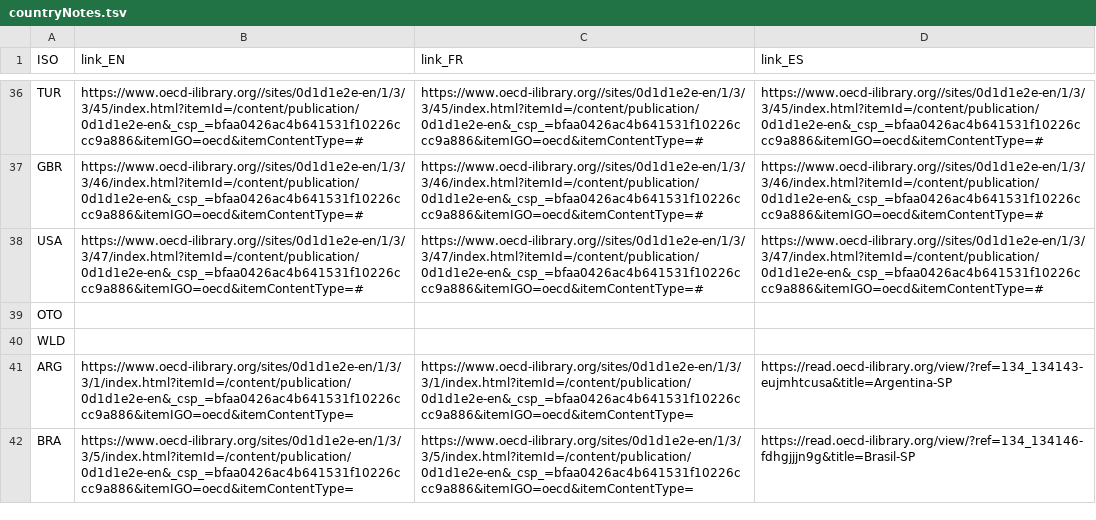
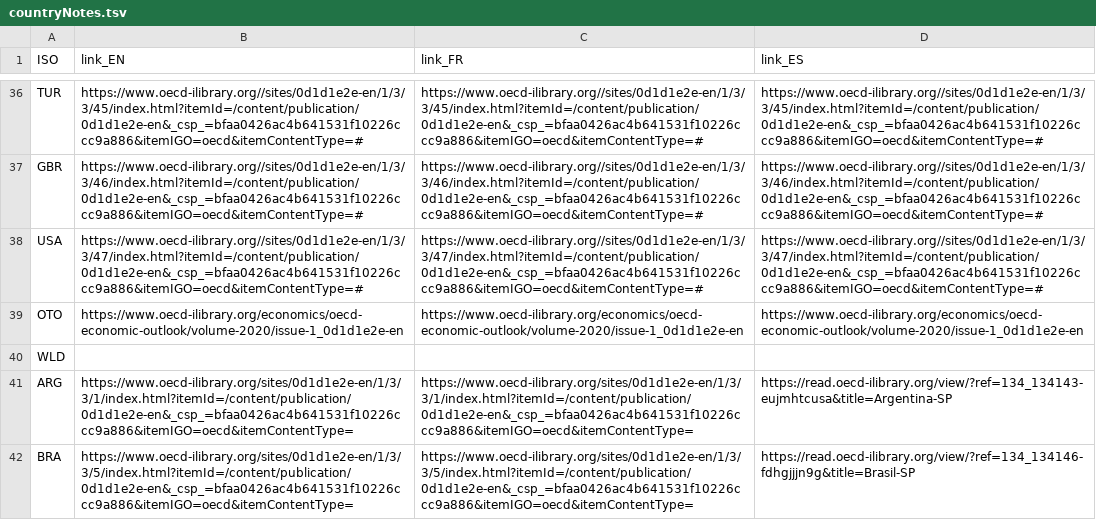
Before and after one commit to oecd/EO-Outlook_chart_1-fr, a TSV file: data/countryNotes.tsv, drawn as a sheet; only a part is shown, gaps mark what is left out.

Commit message:
oecd added to notes

```diff
--- a/data/countryNotes.tsv
+++ b/data/countryNotes.tsv
@@ -38,3 +38,3 @@ GBR	https://www.oecd-ilibrary.org//sites/0d1d1e2e-en/1/3/3/46/index.html?itemId=
 USA	https://www.oecd-ilibrary.org//sites/0d1d1e2e-en/1/3/3/47/index.html?itemId=/content/publication/0d1d1e2e-en&_csp_=bfaa0426ac4b641531f10226ccc9a886&itemIGO=oecd&itemContentType=#	https://www.oecd-ilibrary.org//sites/0d1d1e2e-en/1/3/3/47/index.html?itemId=/content/publication/0d1d1e2e-en&_csp_=bfaa0426ac4b641531f10226ccc9a886&itemIGO=oecd&itemContentType=#	https://www.oecd-ilibrary.org//sites/0d1d1e2e-en/1/3/3/47/index.html?itemId=/content/publication/0d1d1e2e-en&_csp_=bfaa0426ac4b641531f10226ccc9a886&itemIGO=oecd&itemContentType=#
-OTO			
+OTO	https://www.oecd-ilibrary.org/economics/oecd-economic-outlook/volume-2020/issue-1_0d1d1e2e-en	https://www.oecd-ilibrary.org/economics/oecd-economic-outlook/volume-2020/issue-1_0d1d1e2e-en	https://www.oecd-ilibrary.org/economics/oecd-economic-outlook/volume-2020/issue-1_0d1d1e2e-en
 WLD			
```
